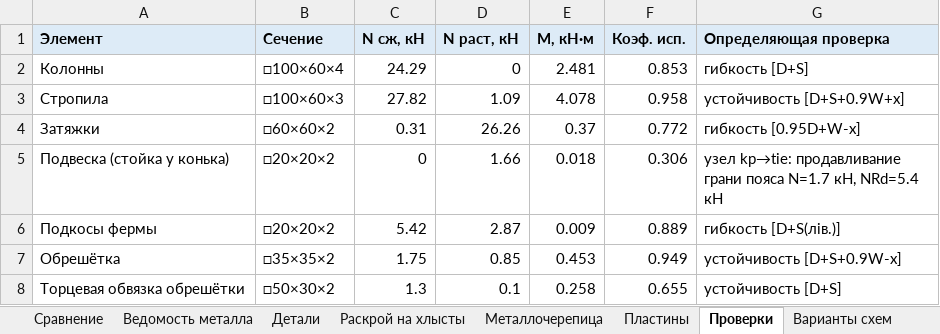
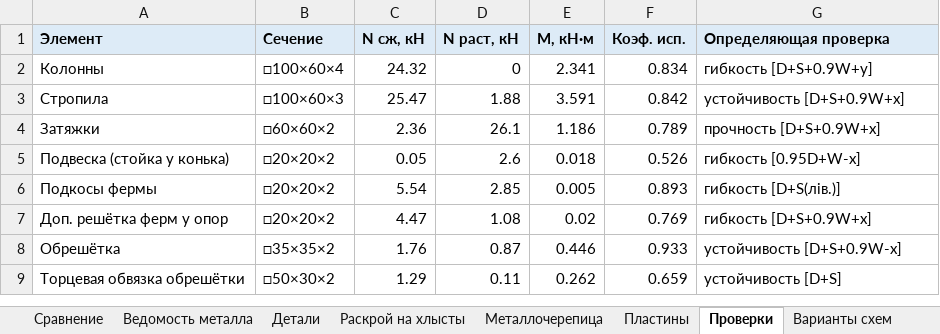
Before and after one commit to amazon-ua/drop_it, an Excel workbook: output/smeta_optimized.xlsx, sheet Проверки, drawn as a sheet; only a part is shown; values as stored, in another font and other column widths than the file's, no borders; addresses are those after the commit; the diff covers the shown part only; the diff names each change by its address in the sheet, - before the commit and + after, or states it on an @@ line.

```diff
--- a/output/smeta_optimized.xlsx (sheet Проверки)
+++ b/output/smeta_optimized.xlsx (sheet Проверки)
-C2 (N сж, кН): 24.29
+C2 (N сж, кН): 24.32
-E2 (M, кН·м): 2.481
+E2 (M, кН·м): 2.341
-F2 (Коэф. исп.): 0.853
+F2 (Коэф. исп.): 0.834
-G2 (Определяющая проверка): гибкость [D+S]
+G2 (Определяющая проверка): гибкость [D+S+0.9W+y]
-C3 (N сж, кН): 27.82
+C3 (N сж, кН): 25.47
-D3 (N раст, кН): 1.09
+D3 (N раст, кН): 1.88
-E3 (M, кН·м): 4.078
+E3 (M, кН·м): 3.591
-F3 (Коэф. исп.): 0.958
+F3 (Коэф. исп.): 0.842
-C4 (N сж, кН): 0.31
+C4 (N сж, кН): 2.36
-D4 (N раст, кН): 26.26
+D4 (N раст, кН): 26.1
-E4 (M, кН·м): 0.37
+E4 (M, кН·м): 1.186
-F4 (Коэф. исп.): 0.772
+F4 (Коэф. исп.): 0.789
-G4 (Определяющая проверка): гибкость [0.95D+W-x]
+G4 (Определяющая проверка): прочность [D+S+0.9W+x]
-C5 (N сж, кН): 0
+C5 (N сж, кН): 0.05
-D5 (N раст, кН): 1.66
+D5 (N раст, кН): 2.6
-F5 (Коэф. исп.): 0.306
+F5 (Коэф. исп.): 0.526
-G5 (Определяющая проверка): узел kp→tie: продавливание грани пояса N=1.7 кН, NRd=5.4 кН
+G5 (Определяющая проверка): гибкость [0.95D+W-x]
-C6 (N сж, кН): 5.42
+C6 (N сж, кН): 5.54
-D6 (N раст, кН): 2.87
+D6 (N раст, кН): 2.85
-E6 (M, кН·м): 0.009
+E6 (M, кН·м): 0.005
-F6 (Коэф. исп.): 0.889
+F6 (Коэф. исп.): 0.893
+row 7: Доп. решётка ферм у опор | □20×20×2 | 4.47 | 1.08 | 0.02 | 0.769 | гибкость [D+S+0.9W+x]
-C8 (N сж, кН): 1.75
+C8 (N сж, кН): 1.76
-D8 (N раст, кН): 0.85
+D8 (N раст, кН): 0.87
-E8 (M, кН·м): 0.453
+E8 (M, кН·м): 0.446
-F8 (Коэф. исп.): 0.949
+F8 (Коэф. исп.): 0.933
-C9 (N сж, кН): 1.3
+C9 (N сж, кН): 1.29
-D9 (N раст, кН): 0.1
+D9 (N раст, кН): 0.11
-E9 (M, кН·м): 0.258
+E9 (M, кН·м): 0.262
-F9 (Коэф. исп.): 0.655
+F9 (Коэф. исп.): 0.659
```
Also changed, not shown: 11 edited cells elsewhere in this sheet, sheet Сравнение, sheet Раскрой на хлысты, sheet Детали, sheet Ведомость металла, 14 other files.
